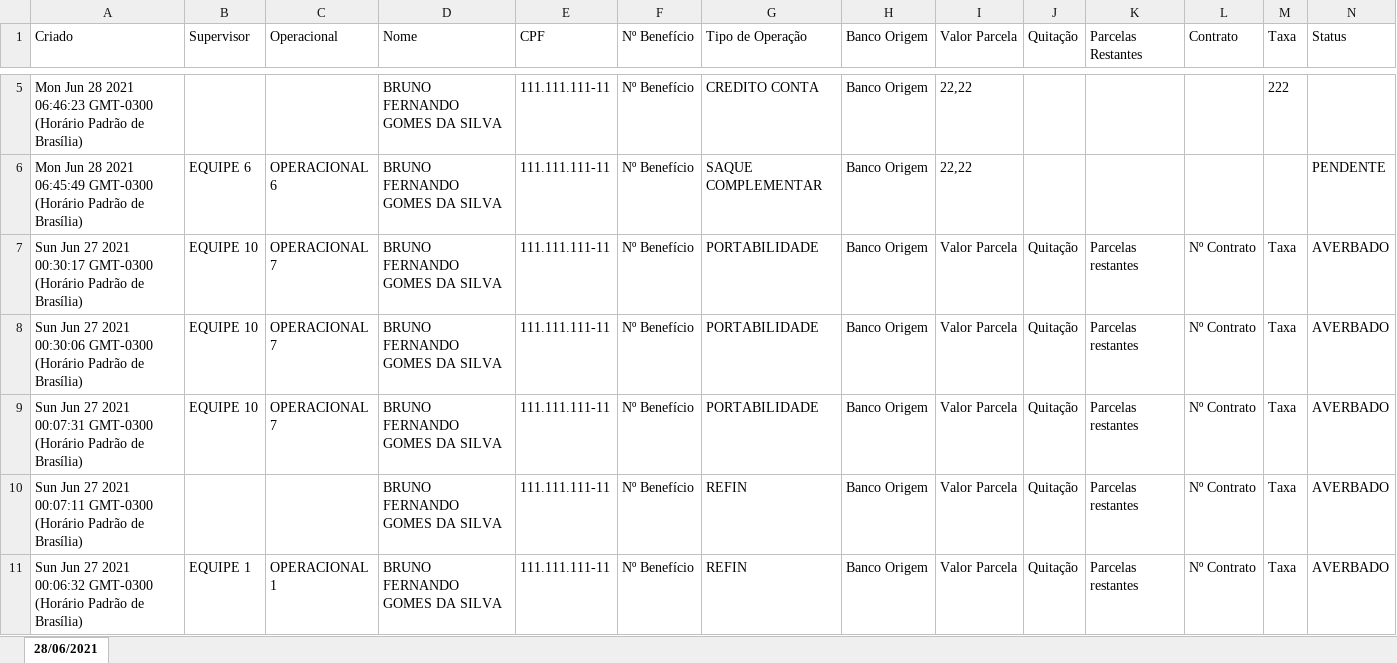
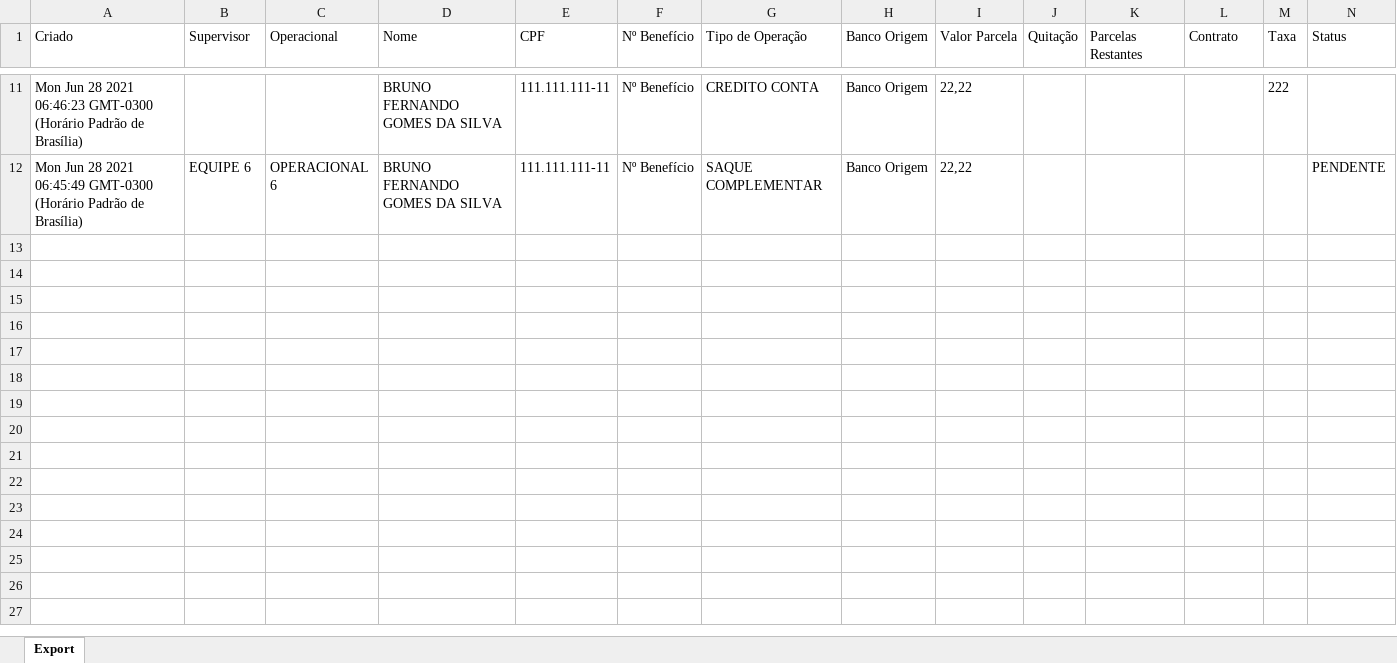
Before and after one commit to shymarrai/ConsignaBot, an Excel workbook: Export.xlsx, sheet Export, drawn as a sheet; only a part is shown, gaps mark what is left out; values as stored, in another font and other column widths than the file's, no borders; removed rows and columns are numbered as before the commit, all else as after; rows hold the shown columns only; the diff covers the shown part only; the diff names each change by its address in the sheet, - before the commit and + after, or states it on an @@ line.

Commit message:
parcelas posicao

```diff
--- a/Export.xlsx (sheet Export)
+++ b/Export.xlsx (sheet Export)
-sheet tab: 28/06/2021
+sheet tab: Export
-row 7: Sun Jun 27 2021 00:30:17 GMT-0300 (Horário Padrão de Brasília) | EQUIPE 10 | OPERACIONAL 7 | BRUNO FERNANDO GOMES DA SILVA | 111.111.111-11 | Nº Benefício | PORTABILIDADE | Banco Origem | Valor Parcela | Quitação | Parcelas restantes | Nº Contrato | Taxa | AVERBADO
-row 8: Sun Jun 27 2021 00:30:06 GMT-0300 (Horário Padrão de Brasília) | EQUIPE 10 | OPERACIONAL 7 | BRUNO FERNANDO GOMES DA SILVA | 111.111.111-11 | Nº Benefício | PORTABILIDADE | Banco Origem | Valor Parcela | Quitação | Parcelas restantes | Nº Contrato | Taxa | AVERBADO
-row 9: Sun Jun 27 2021 00:07:31 GMT-0300 (Horário Padrão de Brasília) | EQUIPE 10 | OPERACIONAL 7 | BRUNO FERNANDO GOMES DA SILVA | 111.111.111-11 | Nº Benefício | PORTABILIDADE | Banco Origem | Valor Parcela | Quitação | Parcelas restantes | Nº Contrato | Taxa | AVERBADO
-row 10: Sun Jun 27 2021 00:07:11 GMT-0300 (Horário Padrão de Brasília) |  |  | BRUNO FERNANDO GOMES DA SILVA | 111.111.111-11 | Nº Benefício | REFIN | Banco Origem | Valor Parcela | Quitação | Parcelas restantes | Nº Contrato | Taxa | AVERBADO
-row 11: Sun Jun 27 2021 00:06:32 GMT-0300 (Horário Padrão de Brasília) | EQUIPE 1 | OPERACIONAL 1 | BRUNO FERNANDO GOMES DA SILVA | 111.111.111-11 | Nº Benefício | REFIN | Banco Origem | Valor Parcela | Quitação | Parcelas restantes | Nº Contrato | Taxa | AVERBADO
```
Also changed, not shown: 6 added rows and 4 removed rows elsewhere in this sheet, 1 other file.
